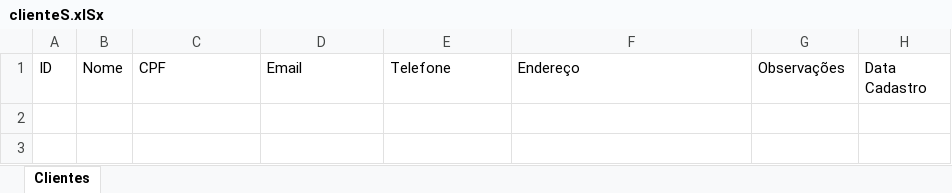
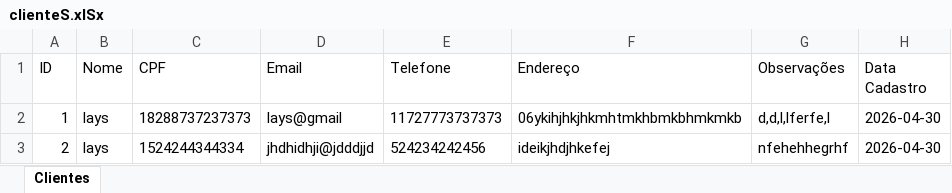
Before and after one commit to lay-d/projeto_hotel, an Excel workbook: projeto_hotel/projetohotel.lays2B/db/clienteS.xlSx, sheet Clientes, drawn as a sheet; values as stored, in another font and other column widths than the file's, no borders; the diff names each change by its address in the sheet, - before the commit and + after, or states it on an @@ line.

```diff
--- a/projeto_hotel/projetohotel.lays2B/db/clienteS.xlSx (sheet Clientes)
+++ b/projeto_hotel/projetohotel.lays2B/db/clienteS.xlSx (sheet Clientes)
+row 2: 1 | lays | 18288737237373 | lays@gmail | 11727773737373 | 06ykihjhkjhkmhtmkhbmkbhmkmkb | d,d,l,lferfe,l | 2026-04-30
+row 3: 2 | lays | 1524244344334 | jhdhidhji@jdddjjd | 524234242456 | ideikjhdjhkefej | nfehehhegrhf | 2026-04-30
```
Also changed, not shown: 5 other files.
